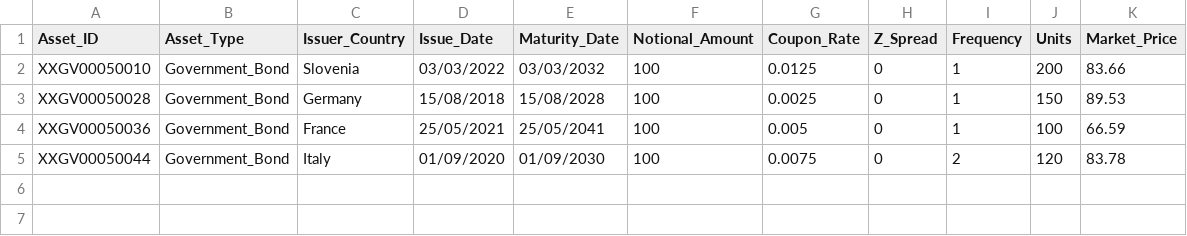
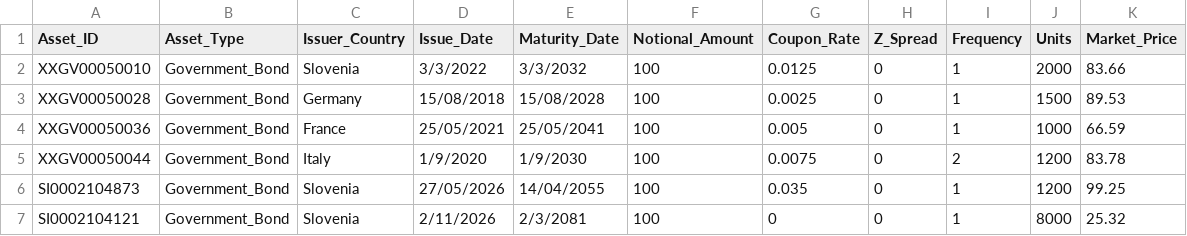
Before and after one commit to open-source-modelling/Open_Source_Economic_Model, a CSV file: Input/Government_Bond_Portfolio.csv, drawn as a sheet.

```diff
--- a/Input/Government_Bond_Portfolio.csv
+++ b/Input/Government_Bond_Portfolio.csv
@@ -1,5 +1,7 @@
 Asset_ID,Asset_Type,Issuer_Country,Issue_Date,Maturity_Date,Notional_Amount,Coupon_Rate,Z_Spread,Frequency,Units,Market_Price
-XXGV00050010,Government_Bond,Slovenia,03/03/2022,03/03/2032,100,0.0125,0,1,200,83.66
-XXGV00050028,Government_Bond,Germany,15/08/2018,15/08/2028,100,0.0025,0,1,150,89.53
-XXGV00050036,Government_Bond,France,25/05/2021,25/05/2041,100,0.005,0,1,100,66.59
-XXGV00050044,Government_Bond,Italy,01/09/2020,01/09/2030,100,0.0075,0,2,120,83.78
+XXGV00050010,Government_Bond,Slovenia,3/3/2022,3/3/2032,100,0.0125,0,1,2000,83.66
+XXGV00050028,Government_Bond,Germany,15/08/2018,15/08/2028,100,0.0025,0,1,1500,89.53
+XXGV00050036,Government_Bond,France,25/05/2021,25/05/2041,100,0.005,0,1,1000,66.59
+XXGV00050044,Government_Bond,Italy,1/9/2020,1/9/2030,100,0.0075,0,2,1200,83.78
+SI0002104873,Government_Bond,Slovenia,27/05/2026,14/04/2055,100,0.035,0,1,1200,99.25
+SI0002104121,Government_Bond,Slovenia,2/11/2026,2/3/2081,100,0,0,1,8000,25.32
```
Also changed, not shown: Input/Equity_Portfolio.csv, Output/Results.csv, 1 other file.
